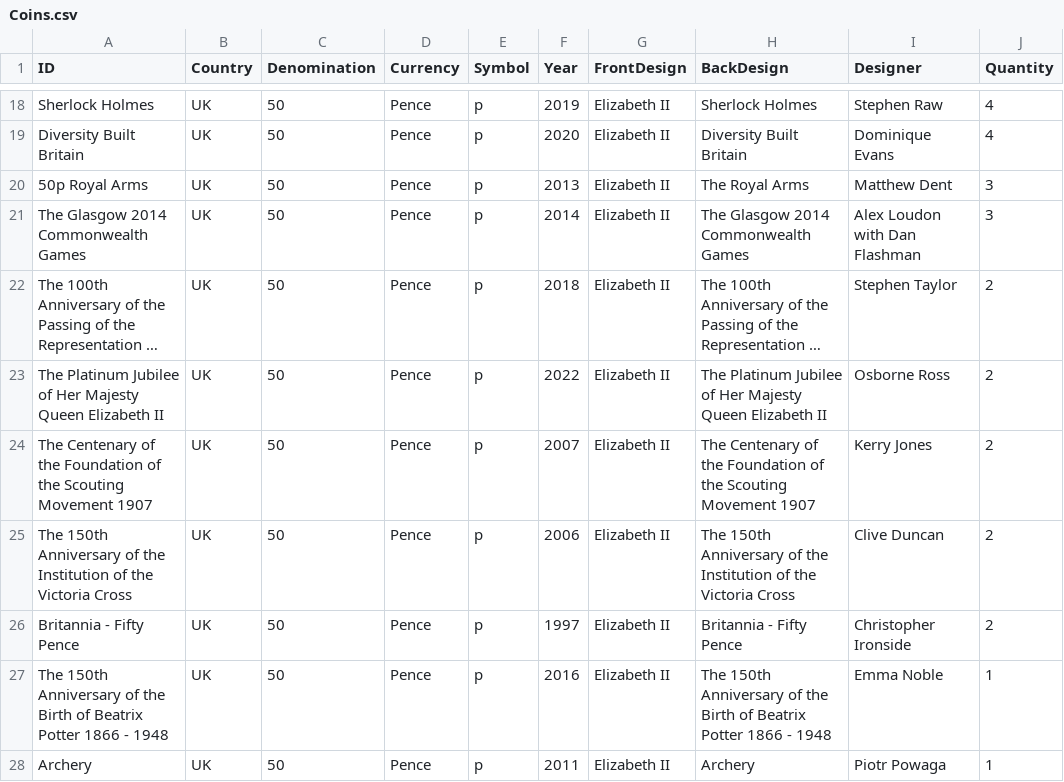
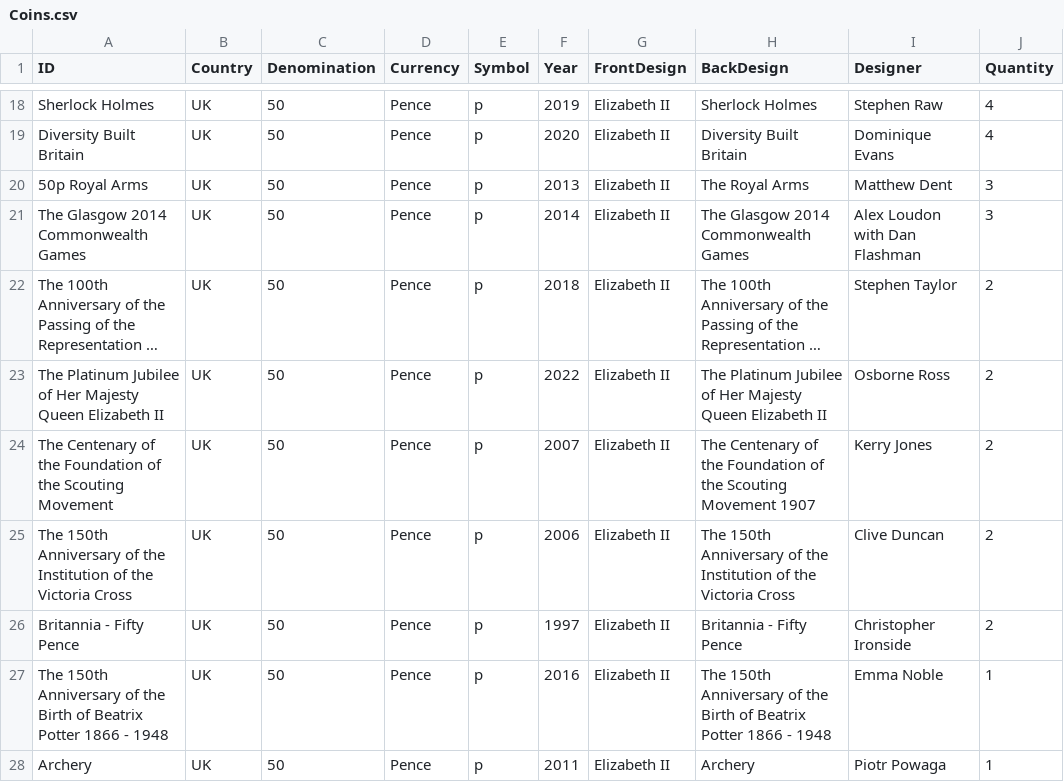
Before and after one commit to abdullahb501/abdullahb501.github.io, a CSV file: assets/Coins.csv, drawn as a sheet; only a part is shown, gaps mark what is left out; long unchanged cells end in …; the diff covers the shown part only; the diff names each change by its address in the sheet, - before the commit and + after, or states it on an @@ line.

```diff
--- a/assets/Coins.csv
+++ b/assets/Coins.csv
-A24 (ID): …Scouting Movement 1907
+A24 (ID): …Scouting Movement
```
Also changed, not shown: 70 edited cells elsewhere in this file, 17 other files.
